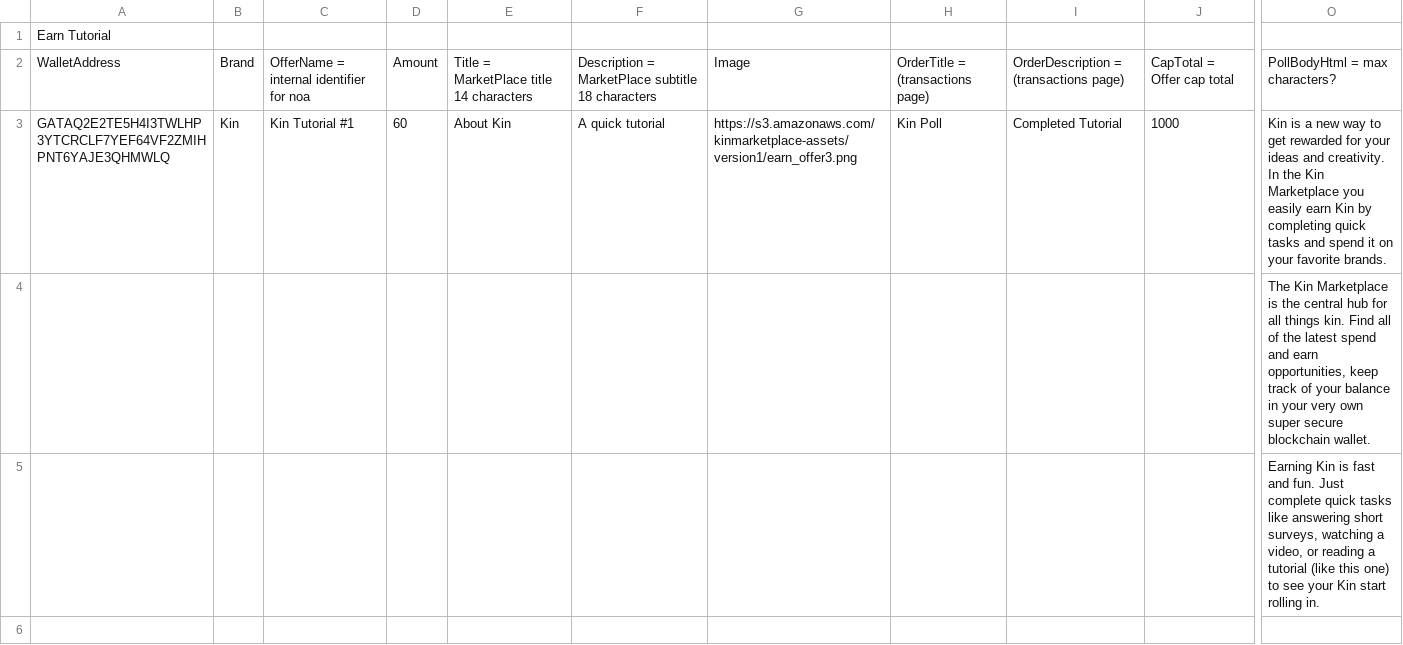
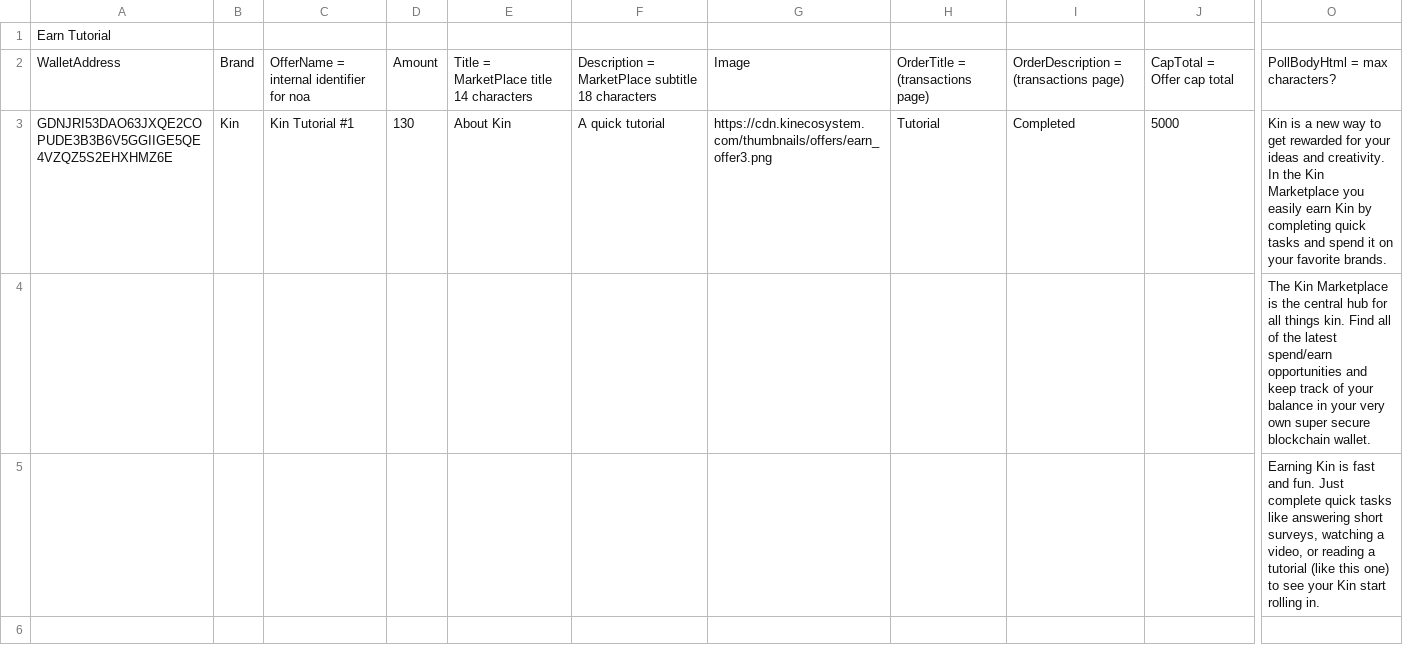
Before and after one commit to kinecosystem/marketplace-server, a CSV file: data/2.csv, drawn as a sheet; only a part is shown, gaps mark what is left out; the diff names each change by its address in the sheet, - before the commit and + after, or states it on an @@ line.

```diff
--- a/data/2.csv
+++ b/data/2.csv
-A3: GATAQ2E2TE5H4I3TWLHP3YTCRCLF7YEF64VF2ZMIHPNT6YAJE3QHMWLQ
+A3: GDNJRI53DAO63JXQE2COPUDE3B3B6V5GGIIGE5QE4VZQZ5S2EHXHMZ6E
-D3: 60
+D3: 130
-G3: https://s3.amazonaws.com/kinmarketplace-assets/version1/earn_offer3.png
+G3: https://cdn.kinecosystem.com/thumbnails/offers/earn_offer3.png
-H3: Kin Poll
+H3: Tutorial
-I3: Completed Tutorial
+I3: Completed
-J3: 1000
+J3: 5000
-O4: …the latest spend and earn opportunities, keep track…
+O4: …the latest spend/earn opportunities and keep track…
```
Also changed, not shown: data/1.csv, 5 other files.
